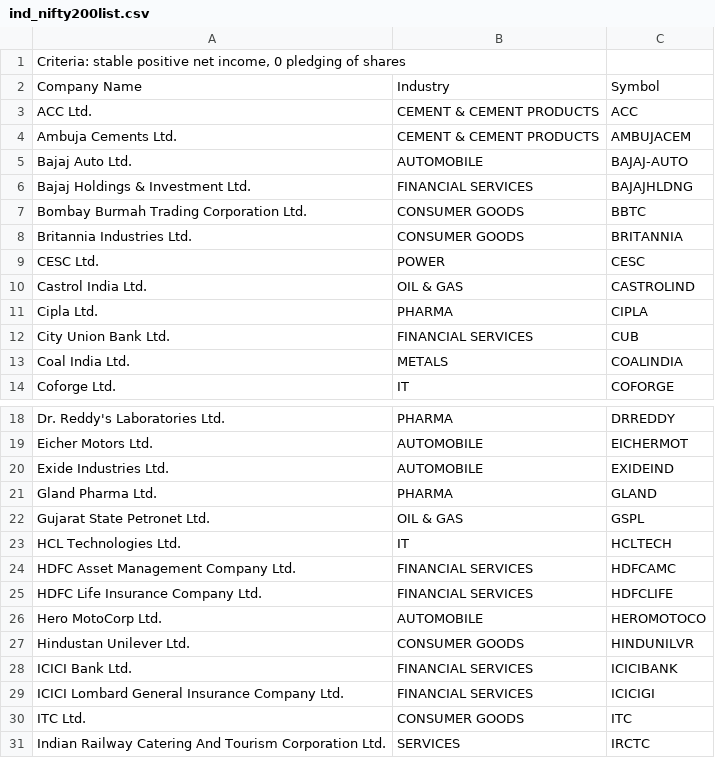
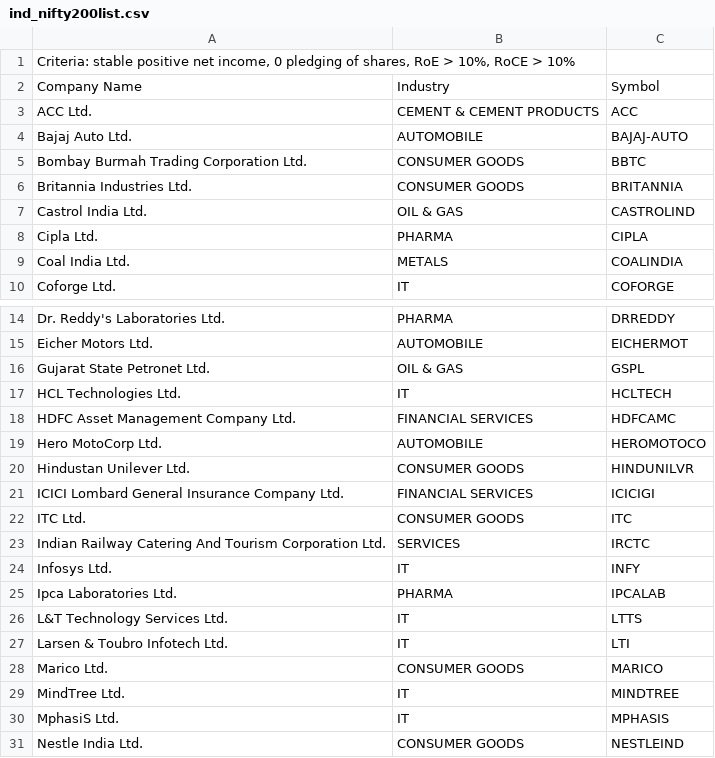
Before and after one commit to LazyHippogriff/finance-related, a CSV file: ind_nifty200list.csv, drawn as a sheet; only a part is shown, gaps mark what is left out; the shorter side is filled out with more unchanged rows; the diff covers the shown part only.

Commit message:
Update ind_nifty200list.csv

```diff
--- a/ind_nifty200list.csv
+++ b/ind_nifty200list.csv
@@ -1 +1 @@
-"Criteria: stable positive net income, 0 pledging of shares",,,,,,,,,,,,
+"Criteria: stable positive net income, 0 pledging of shares, RoE > 10%, RoCE > 10%",,,,,,,,,,,,
@@ -4 +3,0 @@ ACC Ltd.,CEMENT & CEMENT PRODUCTS,ACC,,,,,,,,,,
-Ambuja Cements Ltd.,CEMENT & CEMENT PRODUCTS,AMBUJACEM,,,,,,,,,,
@@ -6 +4,0 @@ Bajaj Auto Ltd.,AUTOMOBILE,BAJAJ-AUTO,,,,,,,,,,
-Bajaj Holdings & Investment Ltd.,FINANCIAL SERVICES,BAJAJHLDNG,,,,,,,,,,
@@ -9 +6,0 @@ Britannia Industries Ltd.,CONSUMER GOODS,BRITANNIA,,,,,,,,,,
-CESC Ltd.,POWER,CESC,,,,,,,,,,
@@ -12 +8,0 @@ Cipla Ltd.,PHARMA,CIPLA,,,,,,,,,,
-City Union Bank Ltd.,FINANCIAL SERVICES,CUB,,,,,,,,,,
@@ -20,2 +15,0 @@ Eicher Motors Ltd.,AUTOMOBILE,EICHERMOT,,,,,,,,,,
-Exide Industries Ltd.,AUTOMOBILE,EXIDEIND,,,,,,,,,,
-Gland Pharma Ltd.,PHARMA,GLAND,,,,,,,,,,
@@ -25 +18,0 @@ HDFC Asset Management Company Ltd.,FINANCIAL SERVICES,HDFCAMC,,,,,,,,,,
-HDFC Life Insurance Company Ltd.,FINANCIAL SERVICES,HDFCLIFE,,,,,,,,,,
@@ -28 +20,0 @@ Hindustan Unilever Ltd.,CONSUMER GOODS,HINDUNILVR,,,,,,,,,,
-ICICI Bank Ltd.,FINANCIAL SERVICES,ICICIBANK,,,,,,,,,,
```
Also changed, not shown: 2 removed rows elsewhere in this file.
